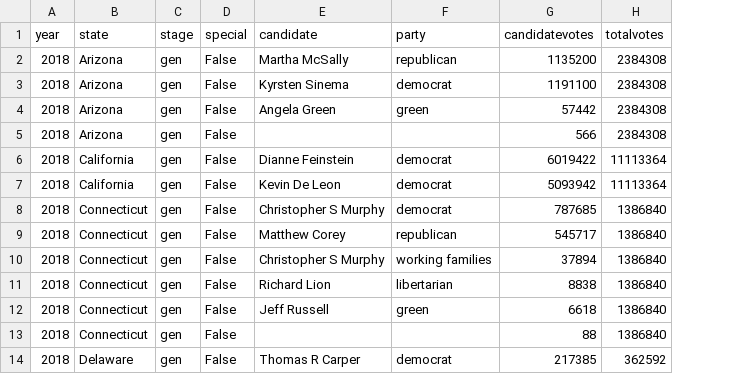
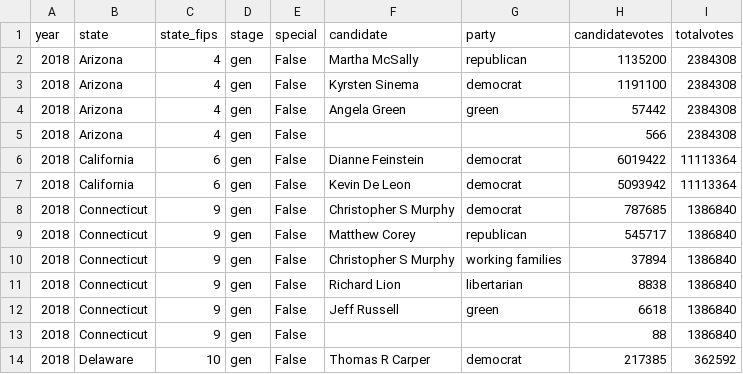
Before and after one commit to vasuda23/Election_Prediction_Analysis, a CSV file: Senate_election_prediction/senate_2018.csv, drawn as a sheet; only a part is shown; the diff names each change by its address in the sheet, - before the commit and + after, or states it on an @@ line.

```diff
--- a/Senate_election_prediction/senate_2018.csv
+++ b/Senate_election_prediction/senate_2018.csv
+column C (state_fips), rows 2-14: 4 | 4 | 4 | 4 | 6 | 6 | 9 | 9 | 9 | 9 | 9 | 9 | 10
```
Also changed, not shown: Senate_election_prediction/senate_2014.csv, Senate_election_prediction/senate_2016.csv, 2 other files.
